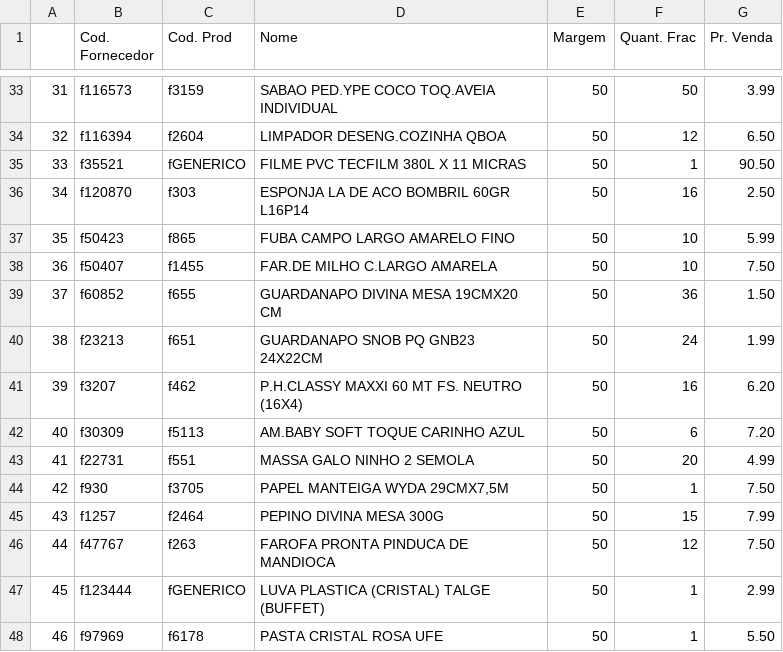
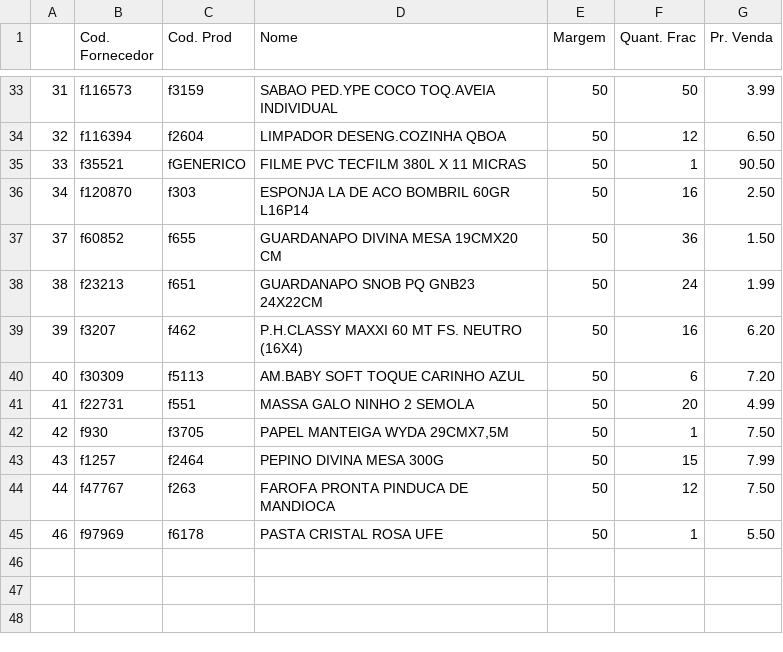
Before and after one commit to I3run01/PY-Auto-Preco-V2, a CSV file: Bocchi BD.csv, drawn as a sheet; only a part is shown, gaps mark what is left out.

```diff
--- a/Bocchi BD.csv
+++ b/Bocchi BD.csv
@@ -36,4 +36,2 @@
 34,f120870,f303,ESPONJA LA DE ACO BOMBRIL 60GR L16P14,50,16,2.50
-35,f50423,f865,FUBA CAMPO LARGO AMARELO FINO,50,10,5.99
-36,f50407,f1455,FAR.DE MILHO C.LARGO AMARELA,50,10,7.50
 37,f60852,f655,GUARDANAPO DIVINA MESA 19CMX20 CM,50,36,1.50
@@ -46,3 +44,2 @@
 44,f47767,f263,FAROFA PRONTA PINDUCA DE MANDIOCA,50,12,7.50
-45,f123444,fGENERICO,LUVA PLASTICA (CRISTAL) TALGE (BUFFET),50,1,2.99
 46,f97969,f6178,PASTA CRISTAL ROSA UFE,50,1,5.50
```
Also changed, not shown: CC BD.csv, 2 other files.
